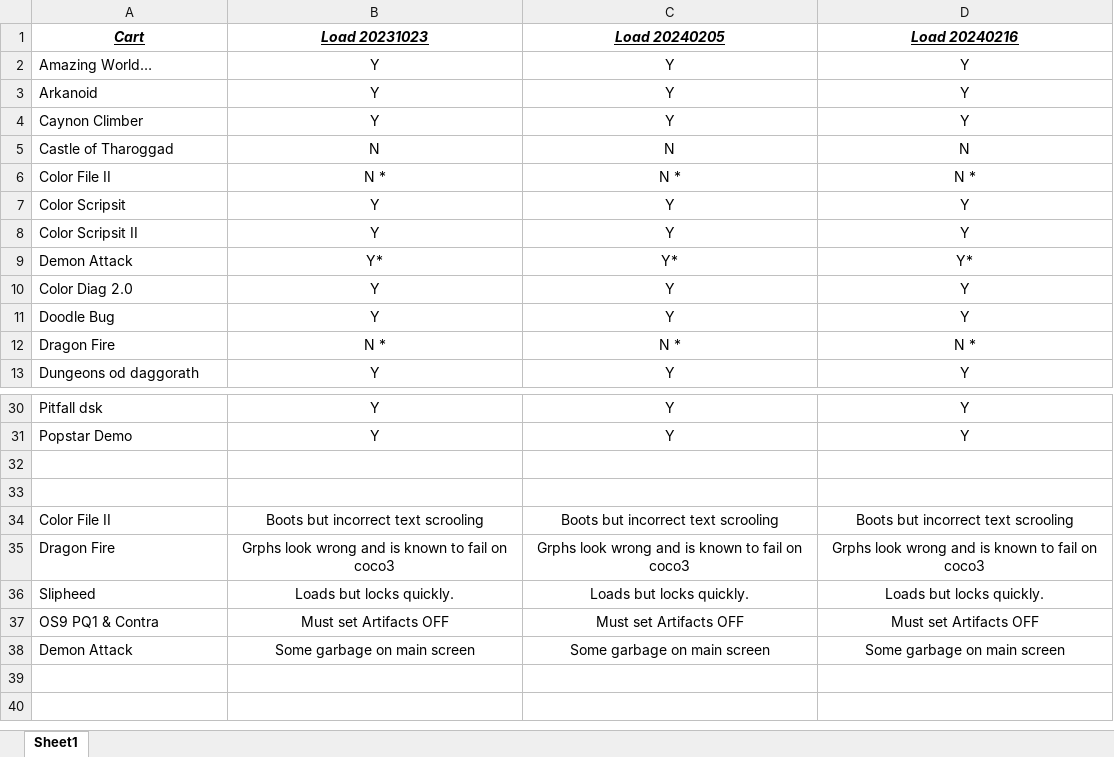
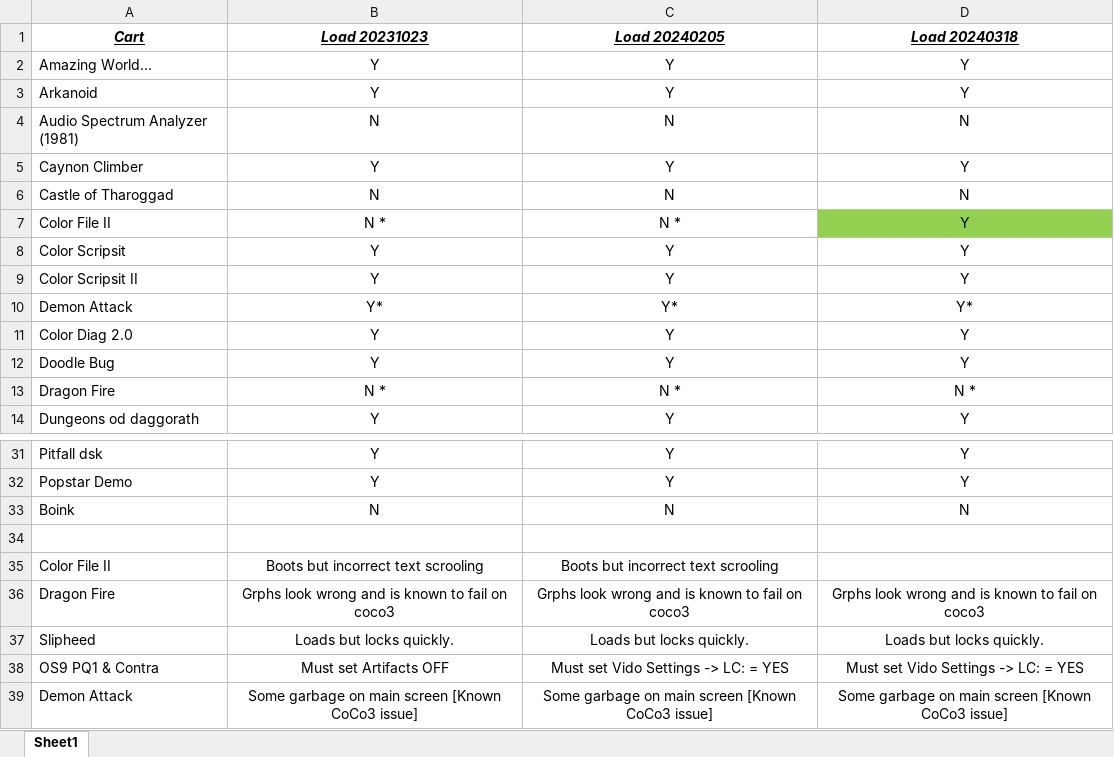
Before and after one commit to MiSTer-devel/CoCo3_MiSTer, an Excel workbook: COCO3_Comp.xlsx, sheet Sheet1, drawn as a sheet; only a part is shown, gaps mark what is left out; values as stored, in another font and other column widths than the file's, no borders; removed rows and columns are numbered as before the commit, all else as after; the diff names each change by its address in the sheet, - before the commit and + after, or states it on an @@ line.

Commit message:
Release 20240318
1. Changed PIA 2 addressing to align with real CoCo3 hardware and end at FF2F.
2. Re-arranged MiSTer drive LUNs to support future auto-boot from SDC drive 0.
3. Added 'Auto Run' feature. You must use slot 2 [SDC]. Take your floopy or HD
   and copy it to a file name of 'boot.vhd'. This will be auto mounted to drive 0
   on the SDC. In the menu, find a new item Auto Run:. It can be set to No, DOS or
   AUTO.BAS. Choosing dos causes the 'DOS' command to be executed on power up. Setting
   the option to 'AUTO.BAS' will cause a 'RUN"AUTO' command to be executed upon powerup.
   Save your settings to cause the changes to be remembered. The Auto Run system re-arms
   upon using the 'Cold Boot' menu item.
4.	Fixed MiSTer / CoCo3 interface preventing the joysticks ever reaching the
	max value of 63. Specifically '>' was changed to '>=' the DTOA values.
	This fixes DonPan and is verified in Diagnostics 2.0.
5.	HiRES[3] is used to enable some of the higher resolution graphics modes
	Gary Becker designed into CoCo3FPGA, and while these are not fully
	supported, the control signals such as HiRES[3] at $FF98 bit 6 affectt
	the graphics engine.  For some reason Color File II manipultes this bit
	and was causing it not to work.  This change requires the SG6 extensions
	to be enabled to set HiRES[3].  So specifically in the Video Settings
	insure CoCo3 LC is set to Yes.  Color File II now works properly.

```diff
--- a/COCO3_Comp.xlsx (sheet Sheet1)
+++ b/COCO3_Comp.xlsx (sheet Sheet1)
-D1: Load 20240216
+D1: Load 20240318
+row 4: Audio Spectrum Analyzer (1981) | N | N | N
-D7 (Load 20240318): N *
+D7 (Load 20240318): Y
-D7 fill: none
+D7 fill: #92D050
+row 33: Boink | N | N | N
-row 33: (empty)
-D35 (Load 20240318): Boots but incorrect text scrooling
+D35 (Load 20240318): (empty)
-C38 (Load 20240205): Must set Artifacts OFF
+C38 (Load 20240205): Must set Vido Settings -> LC: = YES
-D38 (Load 20240318): Must set Artifacts OFF
+D38 (Load 20240318): Must set Vido Settings -> LC: = YES
-B39 (Load 20231023): Some garbage on main screen
+B39 (Load 20231023): Some garbage on main screen [Known CoCo3 issue]
-C39 (Load 20240205): Some garbage on main screen
+C39 (Load 20240205): Some garbage on main screen [Known CoCo3 issue]
-D39 (Load 20240318): Some garbage on main screen
+D39 (Load 20240318): Some garbage on main screen [Known CoCo3 issue]
```
Also changed, not shown: 9 other files.
